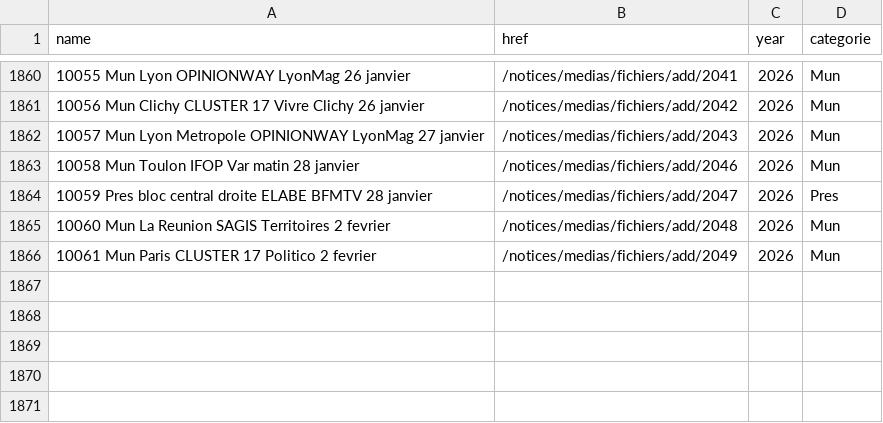
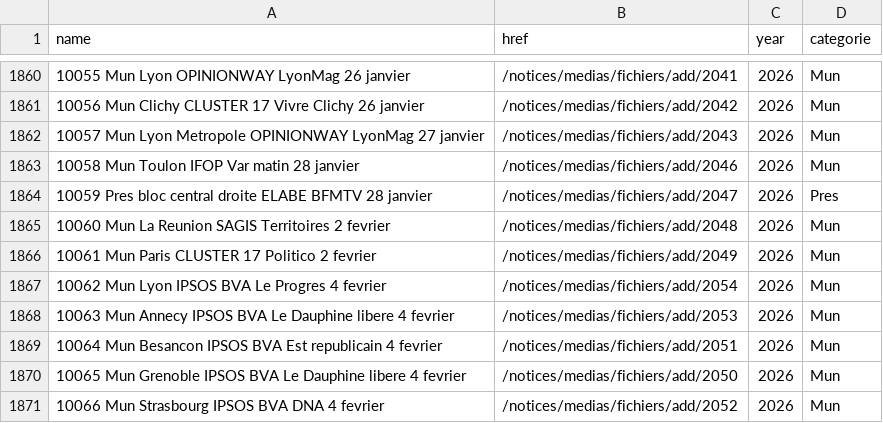
Before and after one commit to MieuxVoter/sondages-commission-index, a CSV file: base.csv, drawn as a sheet; only a part is shown, gaps mark what is left out; the diff names each change by its address in the sheet, - before the commit and + after, or states it on an @@ line.

```diff
--- a/base.csv
+++ b/base.csv
+row 1867: 10062 Mun Lyon IPSOS BVA Le Progres 4 fevrier | /notices/medias/fichiers/add/2054 | 2026 | Mun
+row 1868: 10063 Mun Annecy IPSOS BVA Le Dauphine libere 4 fevrier | /notices/medias/fichiers/add/2053 | 2026 | Mun
+row 1869: 10064 Mun Besancon IPSOS BVA Est republicain 4 fevrier | /notices/medias/fichiers/add/2051 | 2026 | Mun
+row 1870: 10065 Mun Grenoble IPSOS BVA Le Dauphine libere 4 fevrier | /notices/medias/fichiers/add/2050 | 2026 | Mun
+row 1871: 10066 Mun Strasbourg IPSOS BVA DNA 4 fevrier | /notices/medias/fichiers/add/2052 | 2026 | Mun
```
Also changed, not shown: files.csv, notices_catalog.csv, 5 other files.
